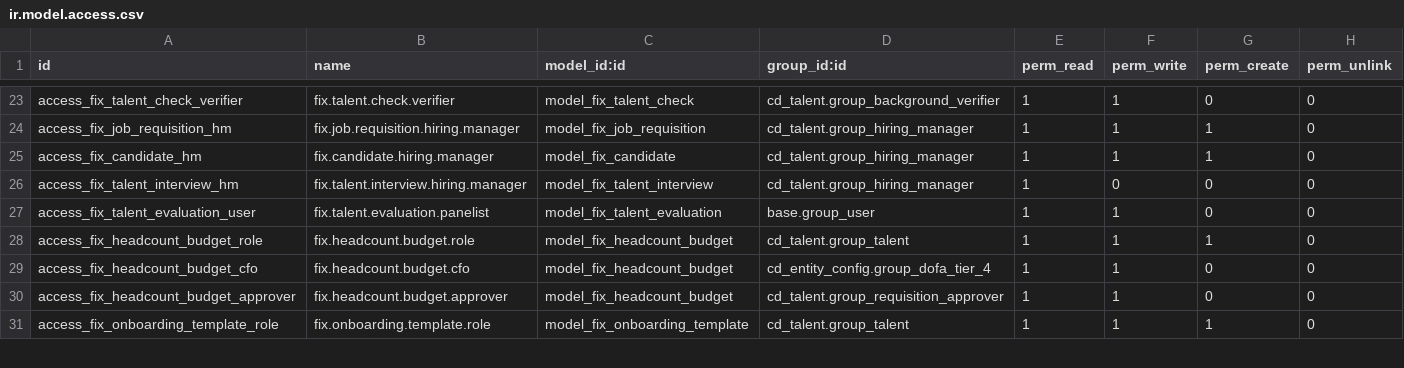
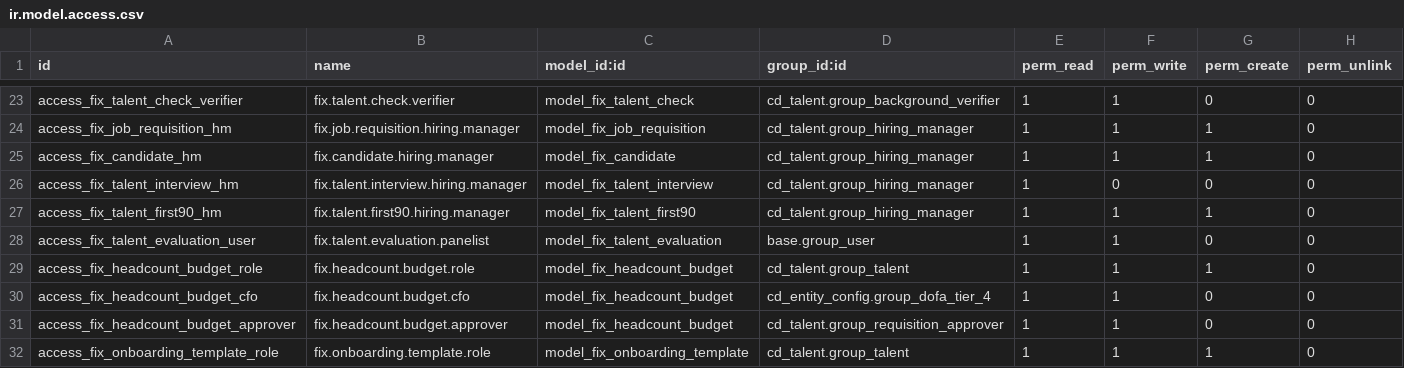
Before and after one commit to maz279/1000fix_new_erp_system, a CSV file: 1000_fix_codebase/addons/domain/h_people/cd_talent/security/ir.model.access.csv, drawn as a sheet; only a part is shown, gaps mark what is left out; the diff names each change by its address in the sheet, - before the commit and + after, or states it on an @@ line.

Commit message:
fix(CD-M58-01): candidate identifiers to the residency store; offer, panel and first-90 controls
M58-F4: the candidate's NID, birth registration and passport move to the
Bangladesh-resident store through libs/py/fix_residency (the only client), the
same mechanism M21-A6 gave the employees: the row keeps a keyed hash (the same
hash M21 stores, so one person is one NID across both), a pointer and the last
four digits; every read is logged; the hire copies each identifier the store
serves back intact to the employee master and releases the candidate's copy;
the 19.0.0.6.0 post-migrate moves the clear columns. The duplicate check reads
the hash (or hashes the value being written), so no value has to stay on the row.

M58-F12: a Requisition Approver who is the requisition's hiring manager no
longer approves it, and neither the hiring manager nor the approver sits on
(or leads) its interview panels.
M58-F13: the Talent KPIs say "unknown" (None) where nothing was measured and
the funnel share is over every candidate, not whoever still sits in "Applied".
M58-F15: an offer carries its acceptance deadline (from
cd_talent.offer_validity_days when the business sets it); an undated offer can
no longer be issued and block the candidate for ever.
M58-F17: a Hiring Manager reaches the first-90 reviews of their own
requisitions' plans and the reviews they conduct (ACL row + record rule).
M58-F18: "Separated" stays "Separated" on the employee (hr.version gained the
value) instead of being carried as "Single"; the offer's marital status is
collected from the offer stage, as the form already enforces.
M58-F20: the minimum hiring age is checked when the offer is drafted, not only
at approval.

Tests: cd_talent 133 passed (test_m58_identity_residency.py new: store move,
duplicate by hash, hire copy + release, erasure, migration; the r2 NID tests
rewritten to the store mechanism).

```diff
--- a/1000_fix_codebase/addons/domain/h_people/cd_talent/security/ir.model.access.csv
+++ b/1000_fix_codebase/addons/domain/h_people/cd_talent/security/ir.model.access.csv
+row 27: access_fix_talent_first90_hm | fix.talent.first90.hiring.manager | model_fix_talent_first90 | cd_talent.group_hiring_manager | 1 | 1 | 1 | 0
```
Also changed, not shown: 16 other files.
